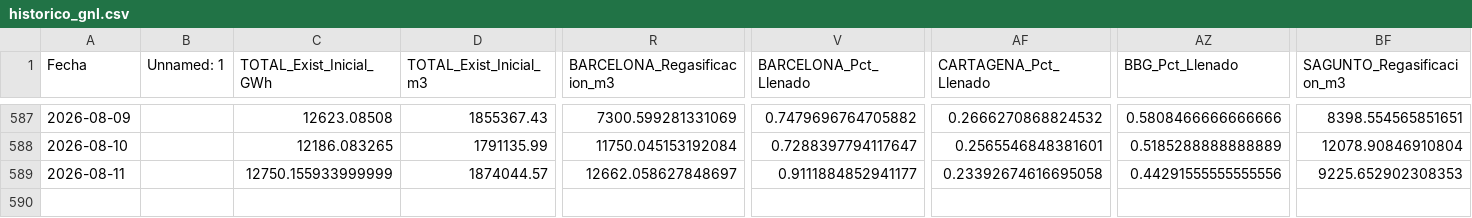
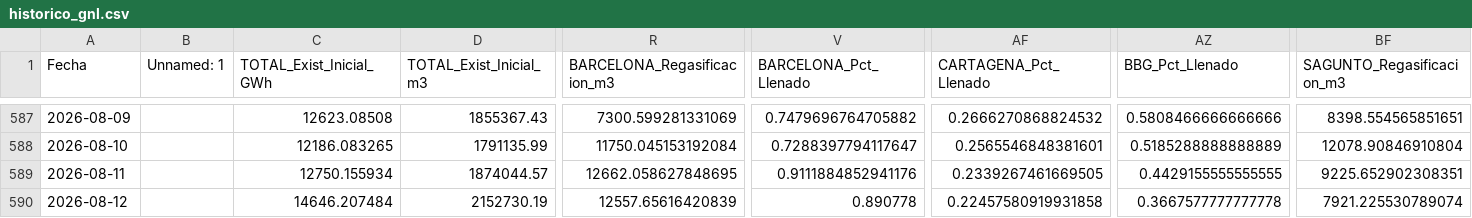
Before and after one commit to javiglejun/Enagas_GNL, a CSV file: historico_gnl.csv, drawn as a sheet; only a part is shown, gaps mark what is left out; rows hold the shown columns only; the diff names each change by its address in the sheet, - before the commit and + after, or states it on an @@ line.

```diff
--- a/historico_gnl.csv
+++ b/historico_gnl.csv
-C589 (TOTAL_Exist_Inicial_GWh): 12750.155933999999
+C589 (TOTAL_Exist_Inicial_GWh): 12750.155934
-R589 (BARCELONA_Regasificacion_m3): 12662.058627848697
+R589 (BARCELONA_Regasificacion_m3): 12662.058627848695
-V589 (BARCELONA_Pct_Llenado): 0.9111884852941177
+V589 (BARCELONA_Pct_Llenado): 0.9111884852941176
-AF589 (CARTAGENA_Pct_Llenado): 0.23392674616695058
+AF589 (CARTAGENA_Pct_Llenado): 0.2339267461669505
-AZ589 (BBG_Pct_Llenado): 0.44291555555555556
+AZ589 (BBG_Pct_Llenado): 0.4429155555555555
-BF589 (SAGUNTO_Regasificacion_m3): 9225.652902308353
+BF589 (SAGUNTO_Regasificacion_m3): 9225.652902308351
+row 590: 2026-08-12 |  | 14646.207484 | 2152730.19 | 12557.65616420839 | 0.890778 | 0.22457580919931858 | 0.3667577777777778 | 7921.225530789074
```
